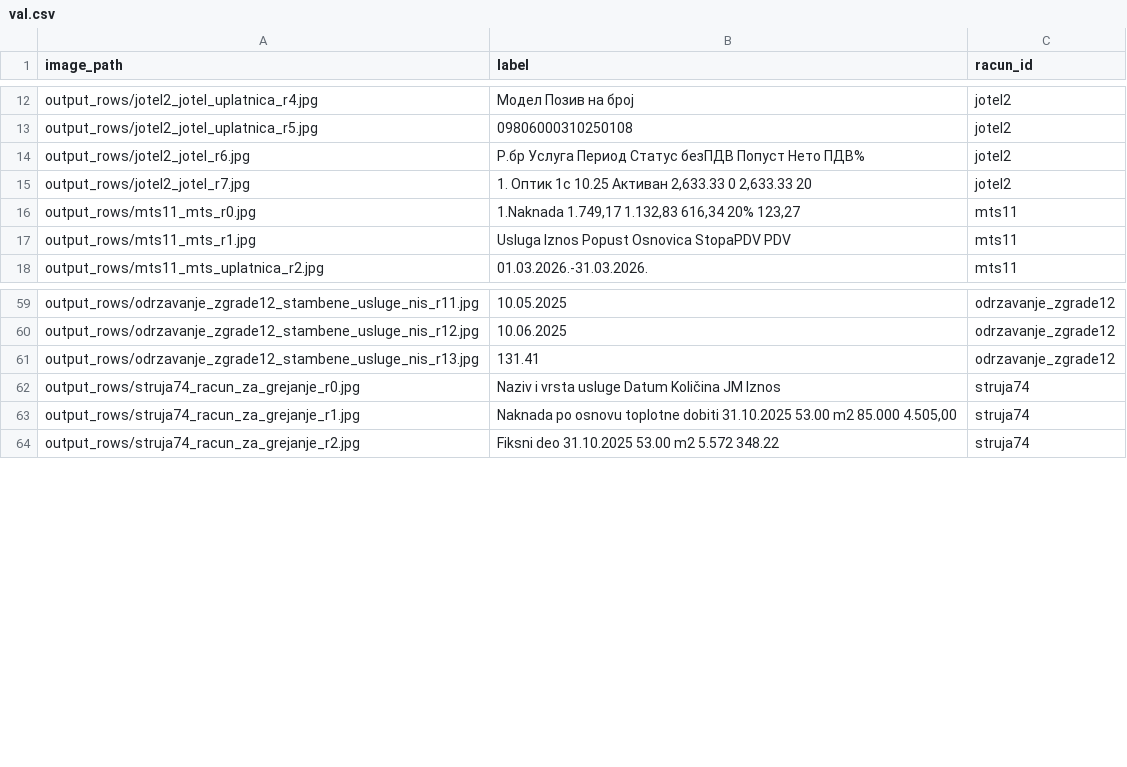
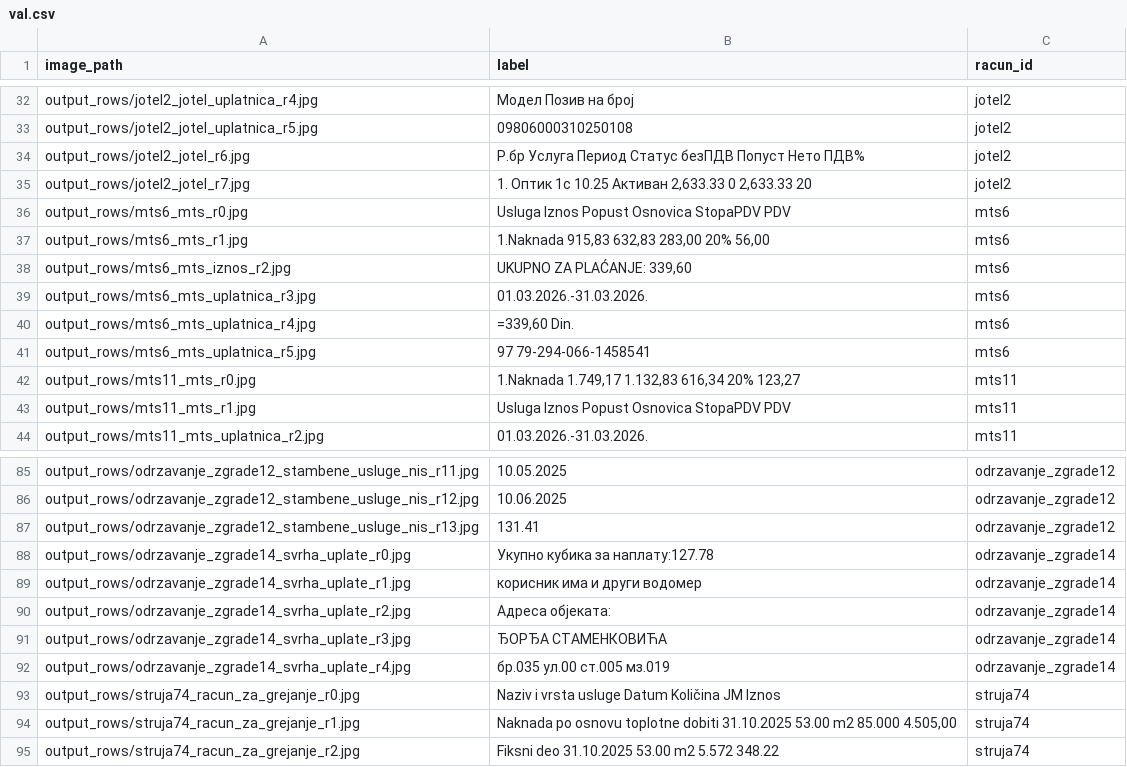
Before and after one commit to milanatosic/ocr, a CSV file: splits/val.csv, drawn as a sheet; only a part is shown, gaps mark what is left out; the diff covers the shown part only; the diff names each change by its address in the sheet, - before the commit and + after, or states it on an @@ line.

```diff
--- a/splits/val.csv
+++ b/splits/val.csv
+row 36: output_rows/mts6_mts_r0.jpg | Usluga Iznos Popust Osnovica StopaPDV PDV | mts6
+row 37: output_rows/mts6_mts_r1.jpg | 1.Naknada 915,83 632,83 283,00 20% 56,00 | mts6
+row 38: output_rows/mts6_mts_iznos_r2.jpg | UKUPNO ZA PLAĆANJE: 339,60 | mts6
+row 39: output_rows/mts6_mts_uplatnica_r3.jpg | 01.03.2026.-31.03.2026. | mts6
+row 40: output_rows/mts6_mts_uplatnica_r4.jpg | =339,60 Din. | mts6
+row 41: output_rows/mts6_mts_uplatnica_r5.jpg | 97 79-294-066-1458541 | mts6
+row 88: output_rows/odrzavanje_zgrade14_svrha_uplate_r0.jpg | Укупно кубика за наплату:127.78 | odrzavanje_zgrade14
+row 89: output_rows/odrzavanje_zgrade14_svrha_uplate_r1.jpg | корисник има и други водомер | odrzavanje_zgrade14
+row 90: output_rows/odrzavanje_zgrade14_svrha_uplate_r2.jpg | Адреса објеката: | odrzavanje_zgrade14
+row 91: output_rows/odrzavanje_zgrade14_svrha_uplate_r3.jpg | ЂОРЂА СТАМЕНКОВИЋА | odrzavanje_zgrade14
+row 92: output_rows/odrzavanje_zgrade14_svrha_uplate_r4.jpg | бр.035 ул.00 ст.005 мз.019 | odrzavanje_zgrade14
```
Also changed, not shown: 20 added rows elsewhere in this file, splits/test.csv, 5 other files.
